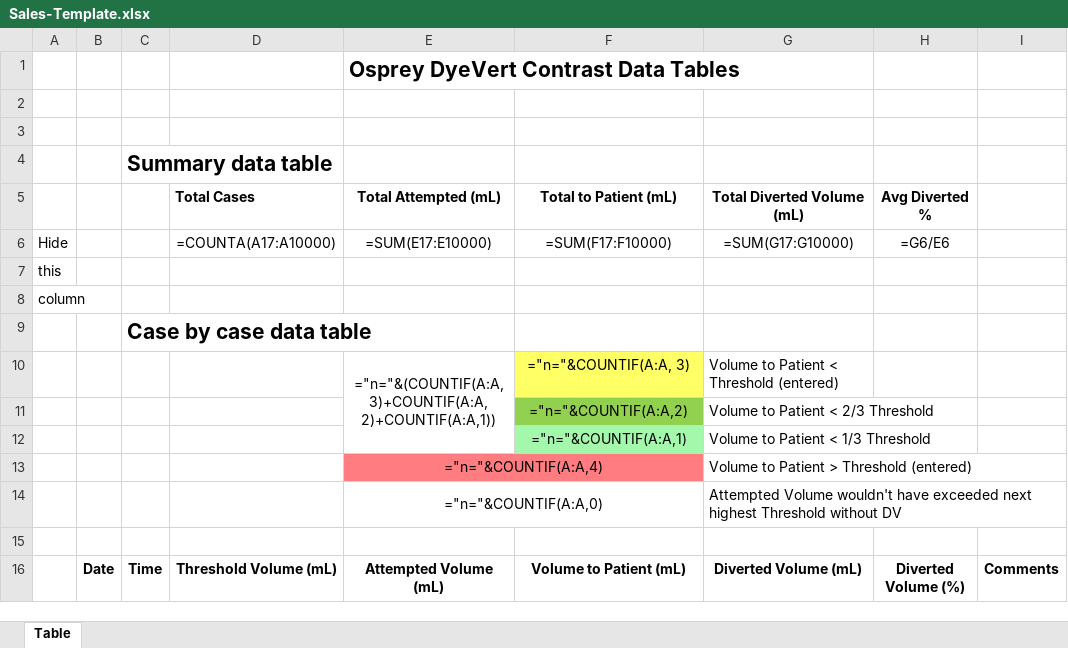
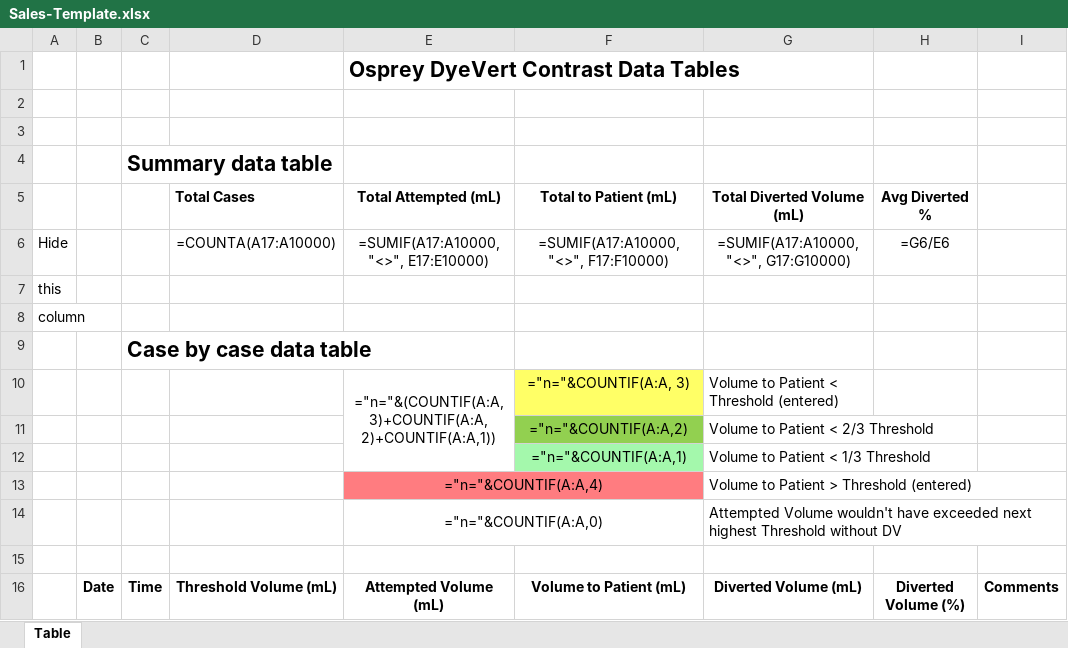
Before and after one commit to OspreyInterns/ReportGeneration, an Excel workbook: Sales-Template.xlsx, sheet Table, drawn as a sheet; values as stored, in another font and other column widths than the file's, no borders; formulas are shown in place of their values; conditional formats not drawn; the diff names each change by its address in the sheet, - before the commit and + after, or states it on an @@ line.

Commit message:
[RG-26] [RG-28] Adding seperate sales data process and templates, inculding proper headers for the categories

```diff
--- a/Sales-Template.xlsx (sheet Table)
+++ b/Sales-Template.xlsx (sheet Table)
-E6 (Total Attempted (mL)): =SUM(E17:E10000)
+E6 (Total Attempted (mL)): =SUMIF(A17:A10000, "<>", E17:E10000)
-F6 (Total to Patient (mL)): =SUM(F17:F10000)
+F6 (Total to Patient (mL)): =SUMIF(A17:A10000, "<>", F17:F10000)
-G6 (Total Diverted Volume (mL)): =SUM(G17:G10000)
+G6 (Total Diverted Volume (mL)): =SUMIF(A17:A10000, "<>", G17:G10000)
```
Also changed, not shown: 3 other files.
